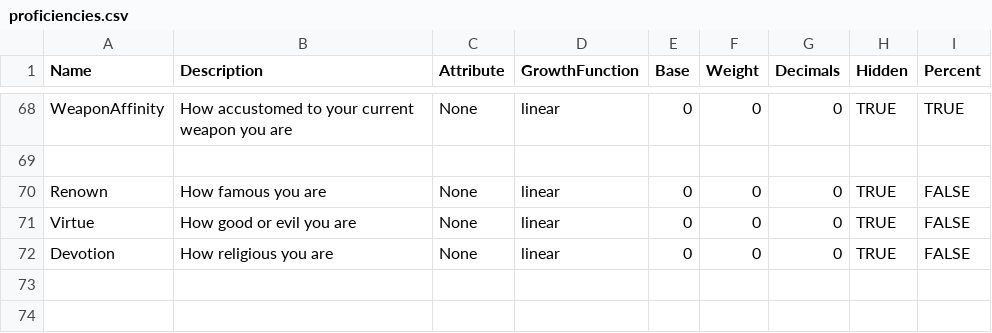
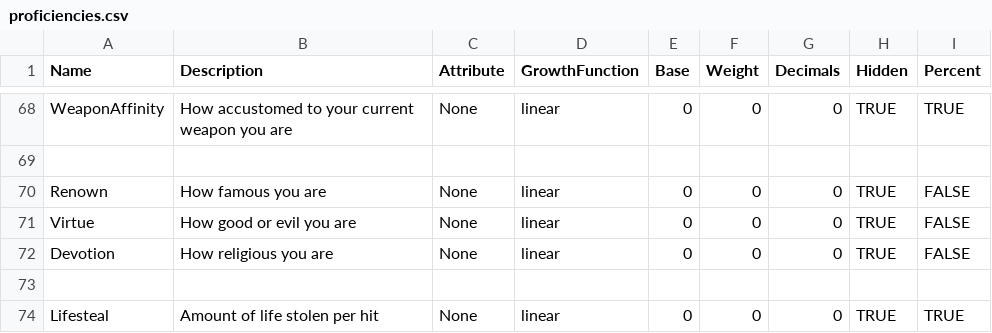
Before and after one commit to elthran/RPG-Game, a CSV file: abstraction_lv1/proficiencies.csv, drawn as a sheet; only a part is shown, gaps mark what is left out; the diff names each change by its address in the sheet, - before the commit and + after, or states it on an @@ line.

```diff
--- a/abstraction_lv1/proficiencies.csv
+++ b/abstraction_lv1/proficiencies.csv
+row 73: (empty)
+row 74: Lifesteal | Amount of life stolen per hit | None | linear | 0 | 0 | 0 | TRUE | TRUE
```
Also changed, not shown: abstraction_lv1/abilities.csv, 5 other files.
